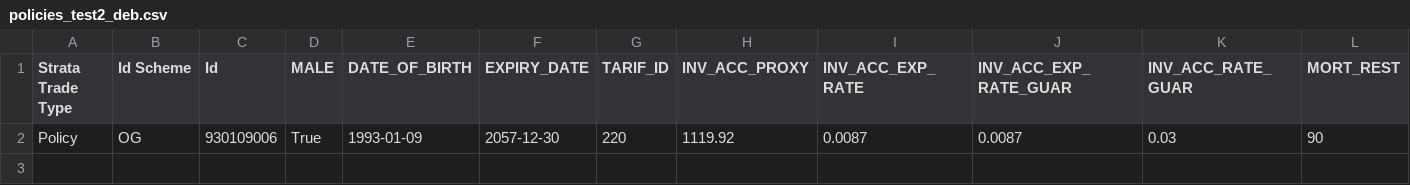
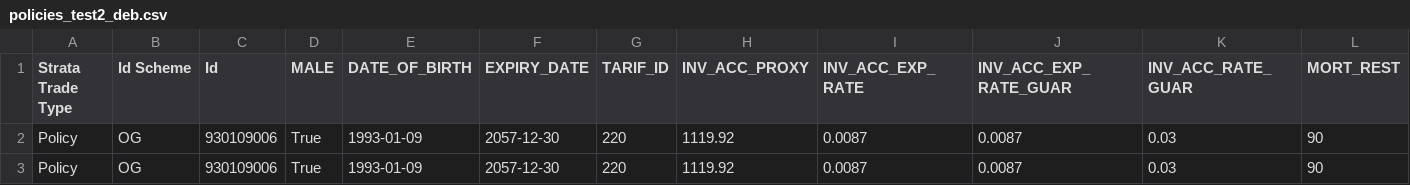
Before and after one commit to oyvfos/FVL, a CSV file: src/main/resources/trades/policies_test2_deb.csv, drawn as a sheet; only a part is shown; rows hold the shown columns only; the diff names each change by its address in the sheet, - before the commit and + after, or states it on an @@ line.

```diff
--- a/src/main/resources/trades/policies_test2_deb.csv
+++ b/src/main/resources/trades/policies_test2_deb.csv
+row 3: Policy | OG | 930109006 | True | 1993-01-09 | 2057-12-30 | 220 | 1119.92 | 0.0087 | 0.0087 | 0.03 | 90
```
Also changed, not shown: 1 other file.
